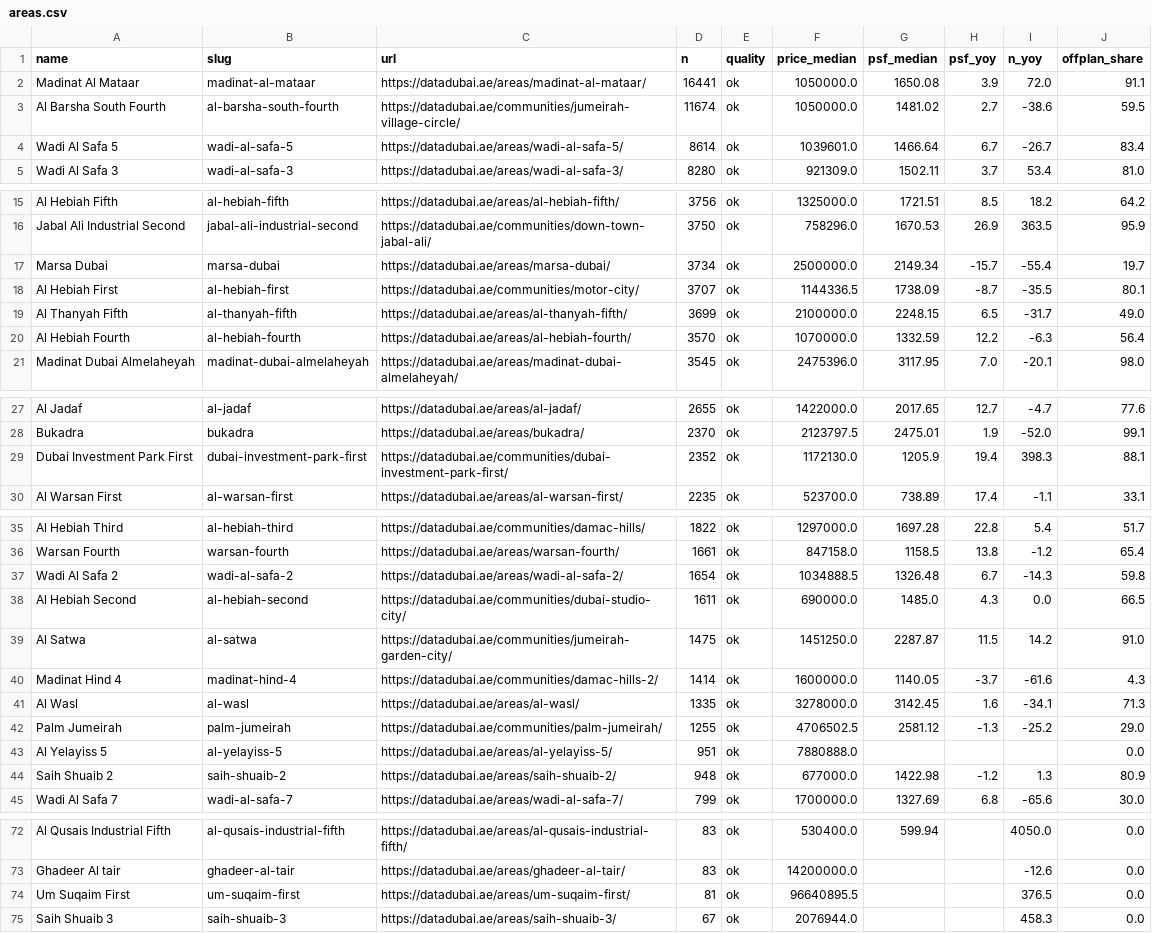
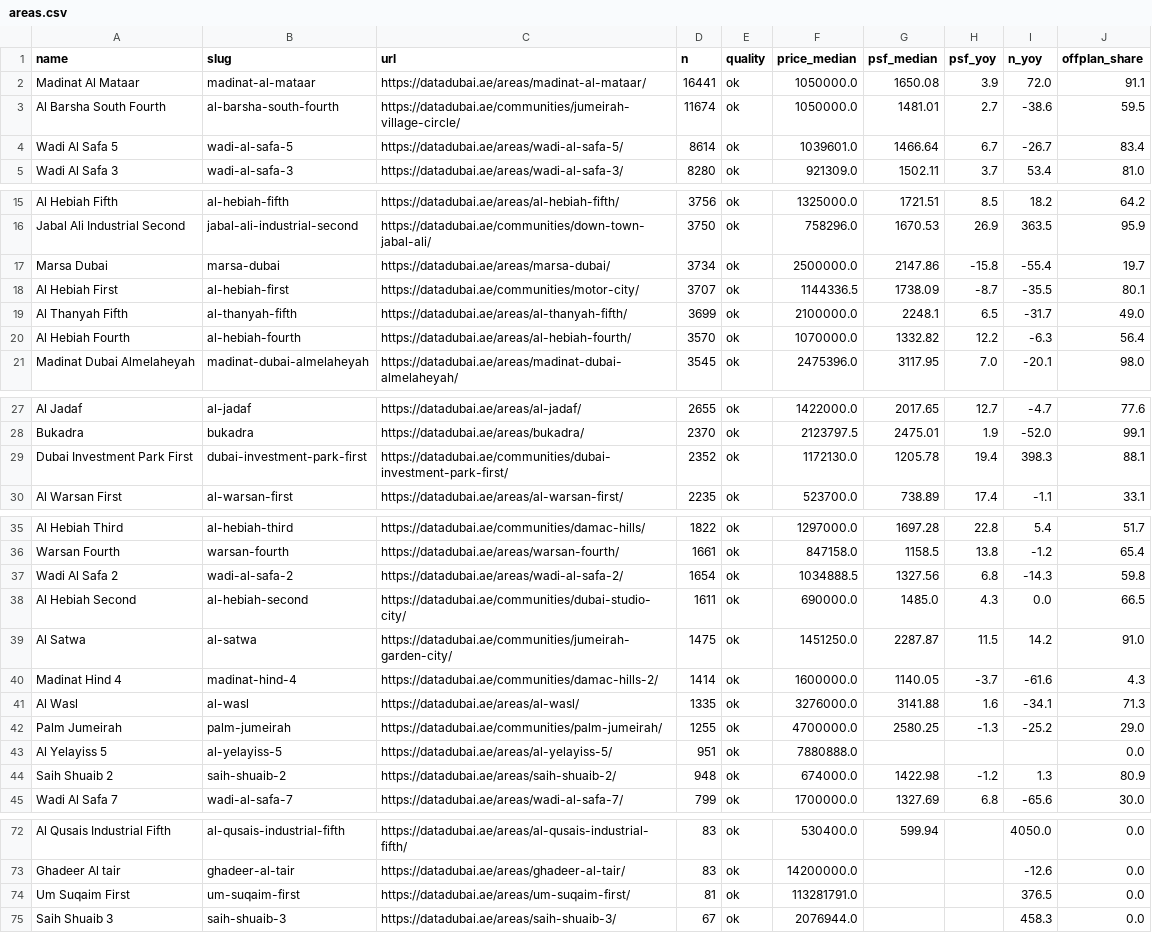
Before and after one commit to datadubai/dubai-real-estate-dld, a CSV file: data/areas.csv, drawn as a sheet; only a part is shown, gaps mark what is left out.

```diff
--- a/data/areas.csv
+++ b/data/areas.csv
@@ -2,3 +2,3 @@ name,slug,url,n,quality,price_median,psf_median,psf_yoy,n_yoy,offplan_share
 Madinat Al Mataar,madinat-al-mataar,https://datadubai.ae/areas/madinat-al-mataar/,16441,ok,1050000.0,1650.08,3.9,72.0,91.1
-Al Barsha South Fourth,al-barsha-south-fourth,https://datadubai.ae/communities/jumeirah-village-circle/,11674,ok,1050000.0,1481.02,2.7,-38.6,59.5
+Al Barsha South Fourth,al-barsha-south-fourth,https://datadubai.ae/communities/jumeirah-village-circle/,11674,ok,1050000.0,1481.01,2.7,-38.6,59.5
 Wadi Al Safa 5,wadi-al-safa-5,https://datadubai.ae/areas/wadi-al-safa-5/,8614,ok,1039601.0,1466.64,6.7,-26.7,83.4
@@ -16,6 +16,6 @@ Al Hebiah Fifth,al-hebiah-fifth,https://datadubai.ae/areas/al-hebiah-fifth/,3756
 Jabal Ali Industrial Second,jabal-ali-industrial-second,https://datadubai.ae/communities/down-town-jabal-ali/,3750,ok,758296.0,1670.53,26.9,363.5,95.9
-Marsa Dubai,marsa-dubai,https://datadubai.ae/areas/marsa-dubai/,3734,ok,2500000.0,2149.34,-15.7,-55.4,19.7
+Marsa Dubai,marsa-dubai,https://datadubai.ae/areas/marsa-dubai/,3734,ok,2500000.0,2147.86,-15.8,-55.4,19.7
 Al Hebiah First,al-hebiah-first,https://datadubai.ae/communities/motor-city/,3707,ok,1144336.5,1738.09,-8.7,-35.5,80.1
-Al Thanyah Fifth,al-thanyah-fifth,https://datadubai.ae/areas/al-thanyah-fifth/,3699,ok,2100000.0,2248.15,6.5,-31.7,49.0
-Al Hebiah Fourth,al-hebiah-fourth,https://datadubai.ae/areas/al-hebiah-fourth/,3570,ok,1070000.0,1332.59,12.2,-6.3,56.4
+Al Thanyah Fifth,al-thanyah-fifth,https://datadubai.ae/areas/al-thanyah-fifth/,3699,ok,2100000.0,2248.1,6.5,-31.7,49.0
+Al Hebiah Fourth,al-hebiah-fourth,https://datadubai.ae/areas/al-hebiah-fourth/,3570,ok,1070000.0,1332.82,12.2,-6.3,56.4
 Madinat Dubai Almelaheyah,madinat-dubai-almelaheyah,https://datadubai.ae/areas/madinat-dubai-almelaheyah/,3545,ok,2475396.0,3117.95,7.0,-20.1,98.0
@@ -28,3 +28,3 @@ Al Jadaf,al-jadaf,https://datadubai.ae/areas/al-jadaf/,2655,ok,1422000.0,2017.65
 Bukadra,bukadra,https://datadubai.ae/areas/bukadra/,2370,ok,2123797.5,2475.01,1.9,-52.0,99.1
-Dubai Investment Park First,dubai-investment-park-first,https://datadubai.ae/communities/dubai-investment-park-first/,2352,ok,1172130.0,1205.9,19.4,398.3,88.1
+Dubai Investment Park First,dubai-investment-park-first,https://datadubai.ae/communities/dubai-investment-park-first/,2352,ok,1172130.0,1205.78,19.4,398.3,88.1
 Al Warsan First,al-warsan-first,https://datadubai.ae/areas/al-warsan-first/,2235,ok,523700.0,738.89,17.4,-1.1,33.1
@@ -36,3 +36,3 @@ Al Hebiah Third,al-hebiah-third,https://datadubai.ae/communities/damac-hills/,18
 Warsan Fourth,warsan-fourth,https://datadubai.ae/areas/warsan-fourth/,1661,ok,847158.0,1158.5,13.8,-1.2,65.4
-Wadi Al Safa 2,wadi-al-safa-2,https://datadubai.ae/areas/wadi-al-safa-2/,1654,ok,1034888.5,1326.48,6.7,-14.3,59.8
+Wadi Al Safa 2,wadi-al-safa-2,https://datadubai.ae/areas/wadi-al-safa-2/,1654,ok,1034888.5,1327.56,6.8,-14.3,59.8
 Al Hebiah Second,al-hebiah-second,https://datadubai.ae/communities/dubai-studio-city/,1611,ok,690000.0,1485.0,4.3,0.0,66.5
@@ -40,6 +40,6 @@ Al Satwa,al-satwa,https://datadubai.ae/communities/jumeirah-garden-city/,1475,ok
 Madinat Hind 4,madinat-hind-4,https://datadubai.ae/communities/damac-hills-2/,1414,ok,1600000.0,1140.05,-3.7,-61.6,4.3
-Al Wasl,al-wasl,https://datadubai.ae/areas/al-wasl/,1335,ok,3278000.0,3142.45,1.6,-34.1,71.3
-Palm Jumeirah,palm-jumeirah,https://datadubai.ae/communities/palm-jumeirah/,1255,ok,4706502.5,2581.12,-1.3,-25.2,29.0
+Al Wasl,al-wasl,https://datadubai.ae/areas/al-wasl/,1335,ok,3276000.0,3141.88,1.6,-34.1,71.3
+Palm Jumeirah,palm-jumeirah,https://datadubai.ae/communities/palm-jumeirah/,1255,ok,4700000.0,2580.25,-1.3,-25.2,29.0
 Al Yelayiss 5,al-yelayiss-5,https://datadubai.ae/areas/al-yelayiss-5/,951,ok,7880888.0,,,,0.0
-Saih Shuaib 2,saih-shuaib-2,https://datadubai.ae/areas/saih-shuaib-2/,948,ok,677000.0,1422.98,-1.2,1.3,80.9
+Saih Shuaib 2,saih-shuaib-2,https://datadubai.ae/areas/saih-shuaib-2/,948,ok,674000.0,1422.98,-1.2,1.3,80.9
 Wadi Al Safa 7,wadi-al-safa-7,https://datadubai.ae/areas/wadi-al-safa-7/,799,ok,1700000.0,1327.69,6.8,-65.6,30.0
@@ -73,3 +73,3 @@ Al Qusais Industrial Fifth,al-qusais-industrial-fifth,https://datadubai.ae/areas
 Ghadeer Al tair,ghadeer-al-tair,https://datadubai.ae/areas/ghadeer-al-tair/,83,ok,14200000.0,,,-12.6,0.0
-Um Suqaim First,um-suqaim-first,https://datadubai.ae/areas/um-suqaim-first/,81,ok,96640895.5,,,376.5,0.0
+Um Suqaim First,um-suqaim-first,https://datadubai.ae/areas/um-suqaim-first/,81,ok,113281791.0,,,376.5,0.0
 Saih Shuaib 3,saih-shuaib-3,https://datadubai.ae/areas/saih-shuaib-3/,67,ok,2076944.0,,,458.3,0.0
```
Also changed, not shown: data/communities.csv, data/community_bedrooms.csv, 11 other files.
